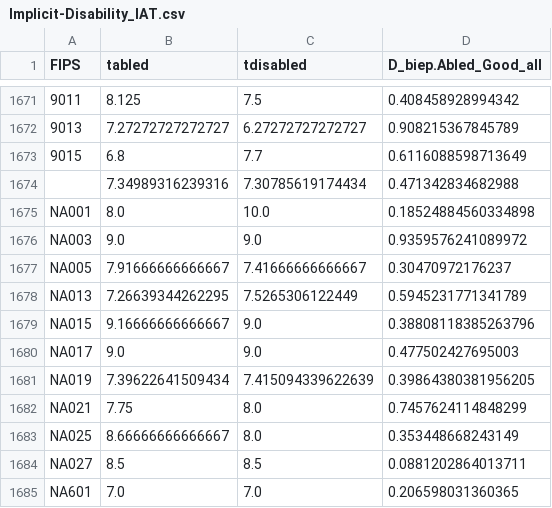
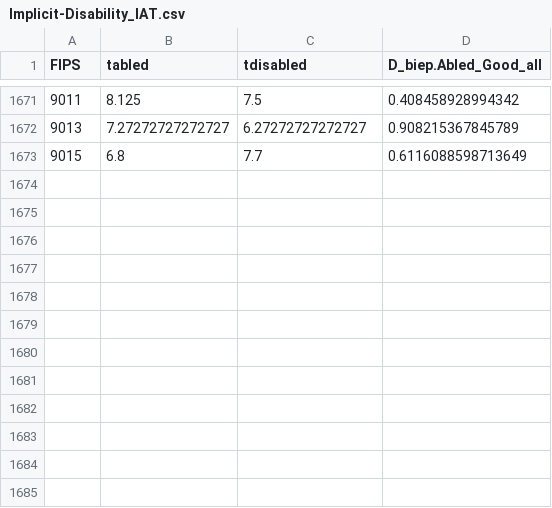
Before and after one commit to ds-modules/PSYCH-167AC, a CSV file: Implicit-Disability_IAT.csv, drawn as a sheet; only a part is shown, gaps mark what is left out.

Commit message:
fix disability

```diff
--- a/Implicit-Disability_IAT.csv
+++ b/Implicit-Disability_IAT.csv
@@ -1673,13 +1673 @@ FIPS,tabled,tdisabled,D_biep.Abled_Good_all
 9015,6.8,7.7,0.6116088598713649
-,7.34989316239316,7.30785619174434,0.471342834682988
-NA001,8.0,10.0,0.18524884560334898
-NA003,9.0,9.0,0.9359576241089972
-NA005,7.91666666666667,7.41666666666667,0.30470972176237
-NA013,7.26639344262295,7.5265306122449,0.5945231771341789
-NA015,9.16666666666667,9.0,0.38808118385263796
-NA017,9.0,9.0,0.477502427695003
-NA019,7.39622641509434,7.415094339622639,0.39864380381956205
-NA021,7.75,8.0,0.7457624114848299
-NA025,8.66666666666667,8.0,0.353448668243149
-NA027,8.5,8.5,0.0881202864013711
-NA601,7.0,7.0,0.206598031360365
```
